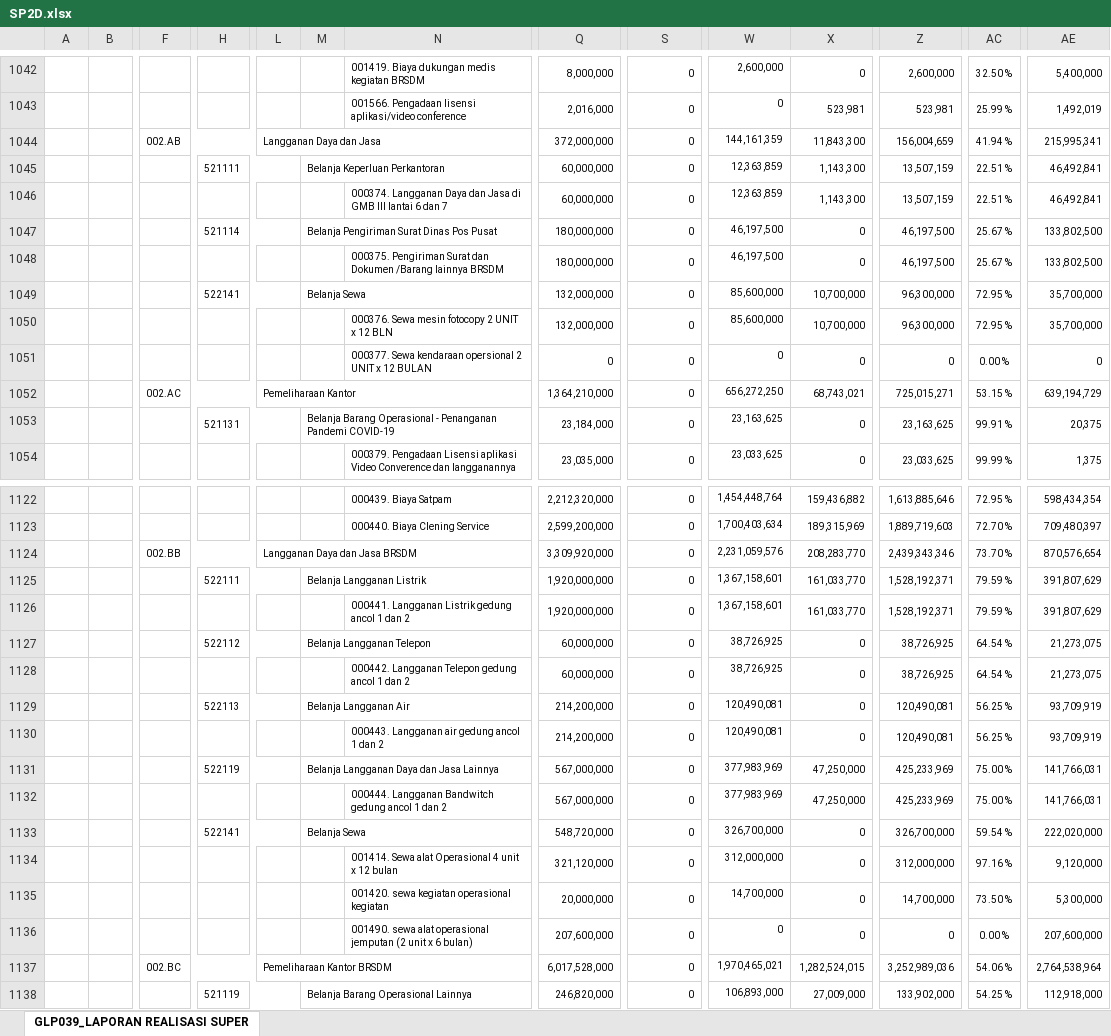
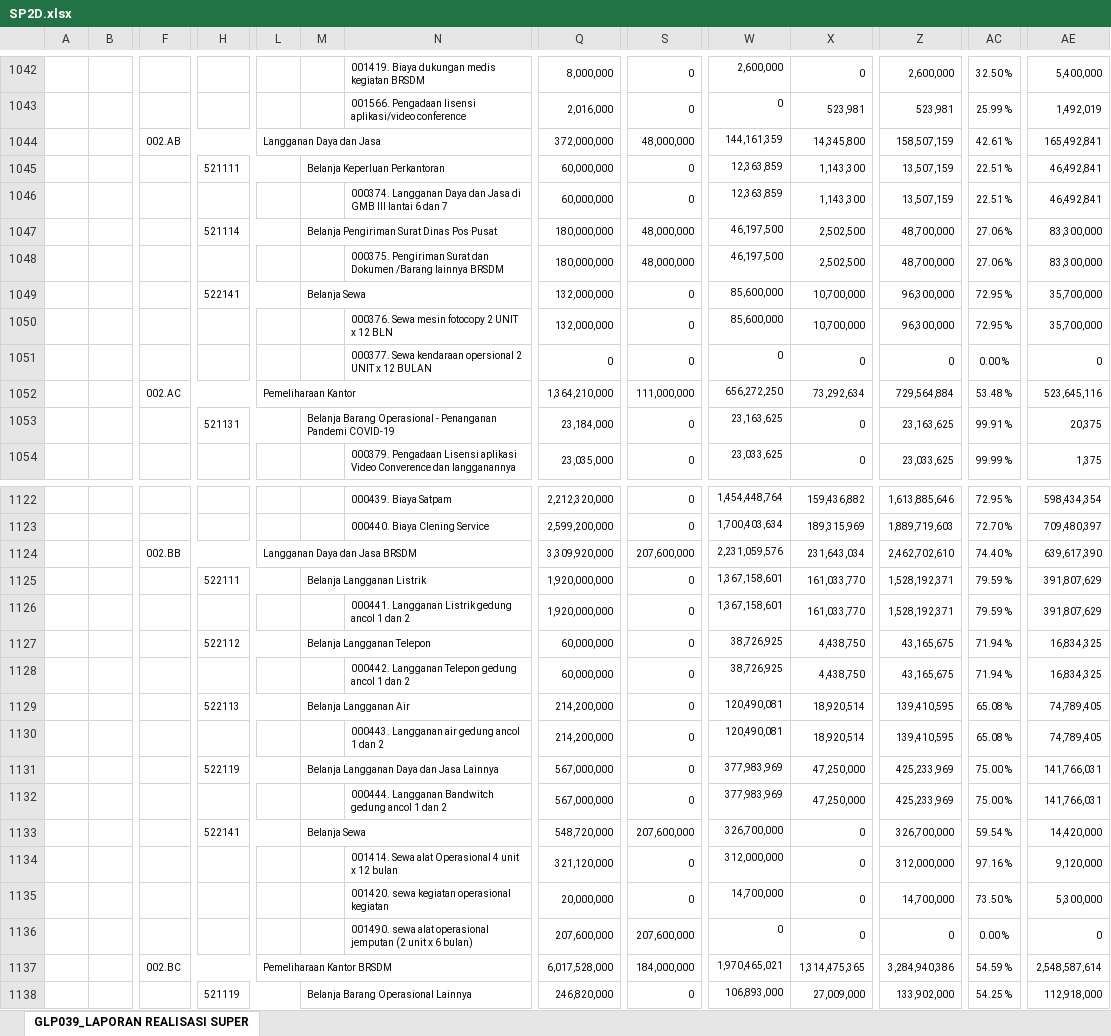
Before and after one commit to edimistiono/TA.2023, an Excel workbook: Database/SP2D.xlsx, sheet GLP039_LAPORAN REALISASI SUPER, drawn as a sheet; only a part is shown, gaps mark what is left out; values as stored, in another font and other column widths than the file's, no borders; charts and pictures not drawn; removed rows and columns are numbered as before the commit, all else as after; rows hold the shown columns only; the diff covers the shown part only; the diff names each change by its address in the sheet, - before the commit and + after, or states it on an @@ line.

```diff
--- a/Database/SP2D.xlsx (sheet GLP039_LAPORAN REALISASI SUPER)
+++ b/Database/SP2D.xlsx (sheet GLP039_LAPORAN REALISASI SUPER)
-row 1044:  |  | 002.AB |  | Langganan Daya dan Jasa |  |  | 372,000,000 | 0 | 144,161,359 | 11,843,300 | 156,004,659 | 41.94 % | 215,995,341
+row 1044:  |  | 002.AB |  | Langganan Daya dan Jasa |  |  | 372,000,000 | 48,000,000 | 144,161,359 | 14,345,800 | 158,507,159 | 42.61 % | 165,492,841
-row 1047:  |  |  | 521114 |  | Belanja Pengiriman Surat Dinas Pos Pusat |  | 180,000,000 | 0 | 46,197,500 | 0 | 46,197,500 | 25.67 % | 133,802,500
-row 1048:  |  |  |  |  |  | 000375. Pengiriman Surat dan Dokumen /Barang lainnya BRSDM | 180,000,000 | 0 | 46,197,500 | 0 | 46,197,500 | 25.67 % | 133,802,500
+row 1047:  |  |  | 521114 |  | Belanja Pengiriman Surat Dinas Pos Pusat |  | 180,000,000 | 48,000,000 | 46,197,500 | 2,502,500 | 48,700,000 | 27.06 % | 83,300,000
+row 1048:  |  |  |  |  |  | 000375. Pengiriman Surat dan Dokumen /Barang lainnya BRSDM | 180,000,000 | 48,000,000 | 46,197,500 | 2,502,500 | 48,700,000 | 27.06 % | 83,300,000
-row 1052:  |  | 002.AC |  | Pemeliharaan Kantor |  |  | 1,364,210,000 | 0 | 656,272,250 | 68,743,021 | 725,015,271 | 53.15 % | 639,194,729
+row 1052:  |  | 002.AC |  | Pemeliharaan Kantor |  |  | 1,364,210,000 | 111,000,000 | 656,272,250 | 73,292,634 | 729,564,884 | 53.48 % | 523,645,116
-row 1124:  |  | 002.BB |  | Langganan Daya dan Jasa BRSDM |  |  | 3,309,920,000 | 0 | 2,231,059,576 | 208,283,770 | 2,439,343,346 | 73.70 % | 870,576,654
+row 1124:  |  | 002.BB |  | Langganan Daya dan Jasa BRSDM |  |  | 3,309,920,000 | 207,600,000 | 2,231,059,576 | 231,643,034 | 2,462,702,610 | 74.40 % | 639,617,390
-X1127:X1128: 0
+X1127:X1128: 4,438,750
-Z1127:Z1128: 38,726,925
+Z1127:Z1128: 43,165,675
-AC1127:AC1128: 64.54 %
+AC1127:AC1128: 71.94 %
-AE1127:AE1128: 21,273,075
+AE1127:AE1128: 16,834,325
-X1129:X1130: 0
+X1129:X1130: 18,920,514
-Z1129:Z1130: 120,490,081
+Z1129:Z1130: 139,410,595
-AC1129:AC1130: 56.25 %
+AC1129:AC1130: 65.08 %
-AE1129:AE1130: 93,709,919
+AE1129:AE1130: 74,789,405
-S1133: 0
+S1133: 207,600,000
-AE1133: 222,020,000
+AE1133: 14,420,000
-S1136: 0
+S1136: 207,600,000
-AE1136: 207,600,000
+AE1136: 0
-row 1137:  |  | 002.BC |  | Pemeliharaan Kantor BRSDM |  |  | 6,017,528,000 | 0 | 1,970,465,021 | 1,282,524,015 | 3,252,989,036 | 54.06 % | 2,764,538,964
+row 1137:  |  | 002.BC |  | Pemeliharaan Kantor BRSDM |  |  | 6,017,528,000 | 184,000,000 | 1,970,465,021 | 1,314,475,365 | 3,284,940,386 | 54.59 % | 2,548,587,614
```
Also changed, not shown: 9 added rows, 9 removed rows and 392 edited cells elsewhere in this sheet, Database/MONITORING DETAIL TRANSAKSI FA 16 SEGMEN VERSI SP2D.xlsx, 1 other file.
